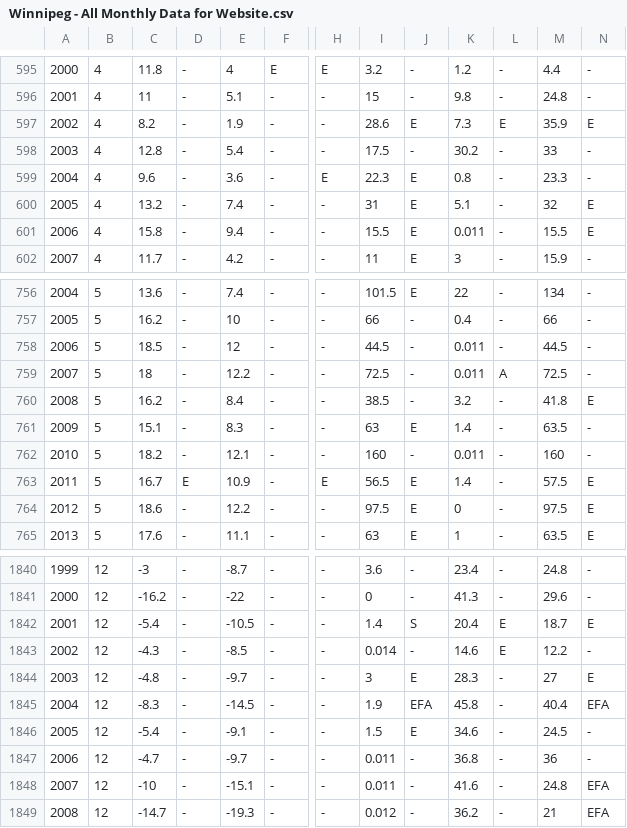
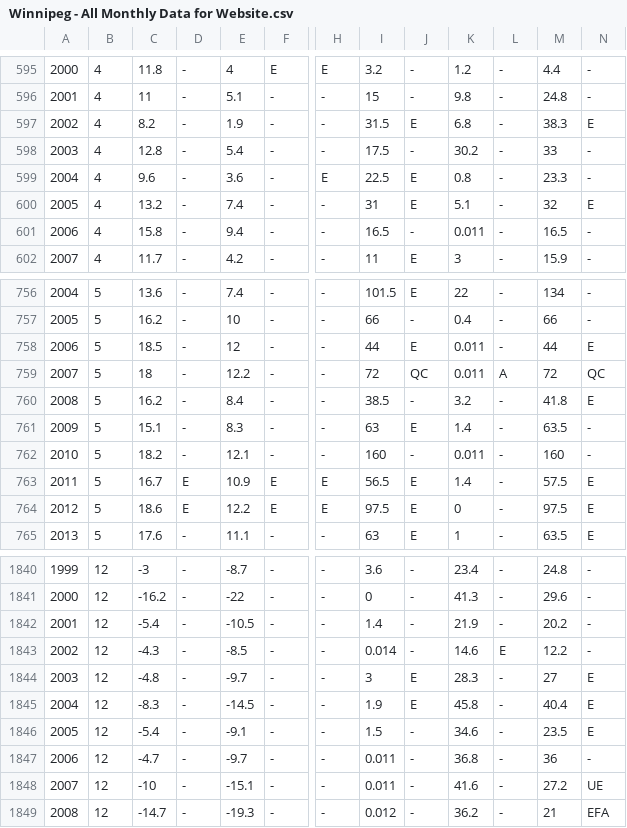
Before and after one commit to jjulietv-pixel/ALL-MONTHLY-DATA-FOR-WEBSITE, a CSV file: Winnipeg - All Monthly Data for Website.csv, drawn as a sheet; only a part is shown, gaps mark what is left out; the diff covers the shown part only; the diff names each change by its address in the sheet, - before the commit and + after, or states it on an @@ line.

```diff
--- a/Winnipeg - All Monthly Data for Website.csv
+++ b/Winnipeg - All Monthly Data for Website.csv
-I597: 28.6
+I597: 31.5
-K597: 7.3
+K597: 6.8
-L597: E
+L597: -
-M597: 35.9
+M597: 38.3
-I599: 22.3
+I599: 22.5
-I601: 15.5
+I601: 16.5
-J601: E
+J601: -
-M601: 15.5
+M601: 16.5
-N601: E
+N601: -
-I758: 44.5
+I758: 44
-J758: -
+J758: E
-M758: 44.5
+M758: 44
-N758: -
+N758: E
-I759: 72.5
+I759: 72
-J759: -
+J759: QC
-M759: 72.5
+M759: 72
-N759: -
+N759: QC
-F763:F764: -
+F763:F764: E
-D764: -
+D764: E
-H764: -
+H764: E
-J1842: S
+J1842: -
-K1842: 20.4
+K1842: 21.9
-L1842: E
+L1842: -
-M1842: 18.7
+M1842: 20.2
-N1842: E
+N1842: -
-J1845: EFA
+J1845: E
-N1845: EFA
+N1845: E
-J1846: E
+J1846: -
-M1846: 24.5
+M1846: 23.5
-N1846: -
+N1846: E
-M1848: 24.8
+M1848: 27.2
-N1848: EFA
+N1848: UE
```
Also changed, not shown: 82 edited cells elsewhere in this file.
